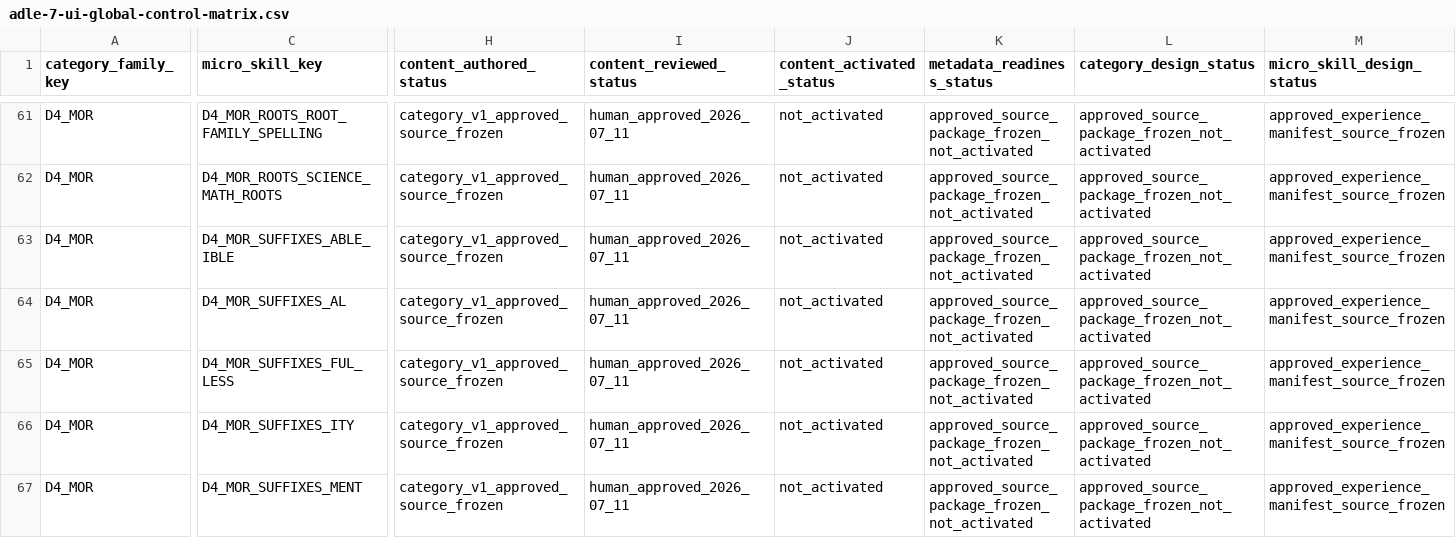
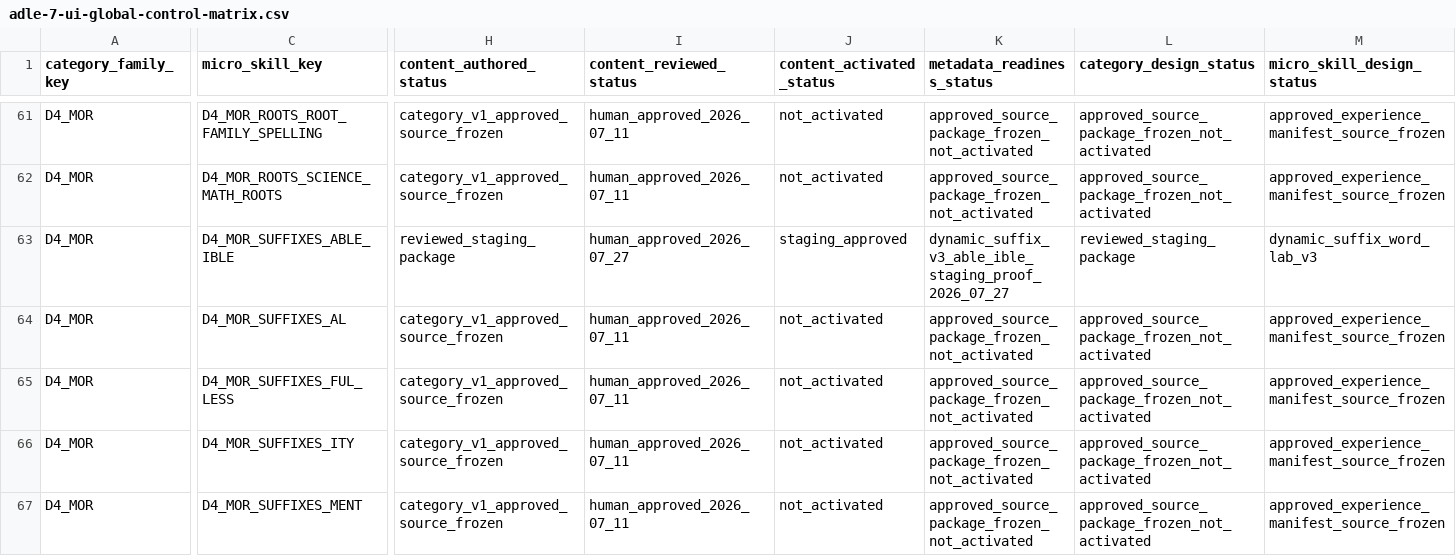
Before and after one commit to leesanderson1992-hash/scarletts-spells, a CSV file: docs/implementation/seed-data/adle-7-ui/control-matrix/adle-7-ui-global-control-matrix.csv, drawn as a sheet; only a part is shown, gaps mark what is left out; the diff covers the shown part only; the diff names each change by its address in the sheet, - before the commit and + after, or states it on an @@ line.

```diff
--- a/docs/implementation/seed-data/adle-7-ui/control-matrix/adle-7-ui-global-control-matrix.csv
+++ b/docs/implementation/seed-data/adle-7-ui/control-matrix/adle-7-ui-global-control-matrix.csv
-H63 (content_authored_status): category_v1_approved_source_frozen
+H63 (content_authored_status): reviewed_staging_package
-I63 (content_reviewed_status): human_approved_2026_07_11
+I63 (content_reviewed_status): human_approved_2026_07_27
-J63 (content_activated_status): not_activated
+J63 (content_activated_status): staging_approved
-K63 (metadata_readiness_status): approved_source_package_frozen_not_activated
+K63 (metadata_readiness_status): dynamic_suffix_v3_able_ible_staging_proof_2026_07_27
-L63 (category_design_status): approved_source_package_frozen_not_activated
+L63 (category_design_status): reviewed_staging_package
-M63 (micro_skill_design_status): approved_experience_manifest_source_frozen
+M63 (micro_skill_design_status): dynamic_suffix_word_lab_v3
```
Also changed, not shown: 18 edited cells elsewhere in this file, docs/implementation/seed-data/adle-7-ui/control-matrix/d4-mor-experience-readiness-matrix.csv, 2 other files.
